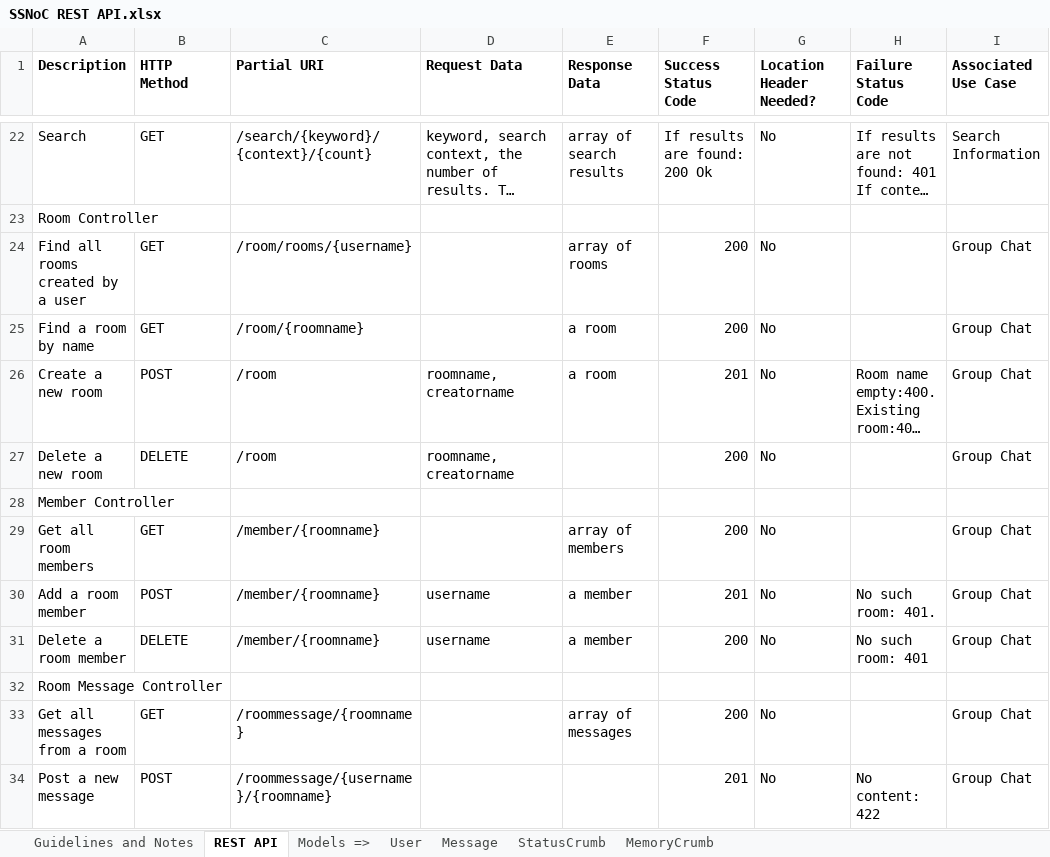
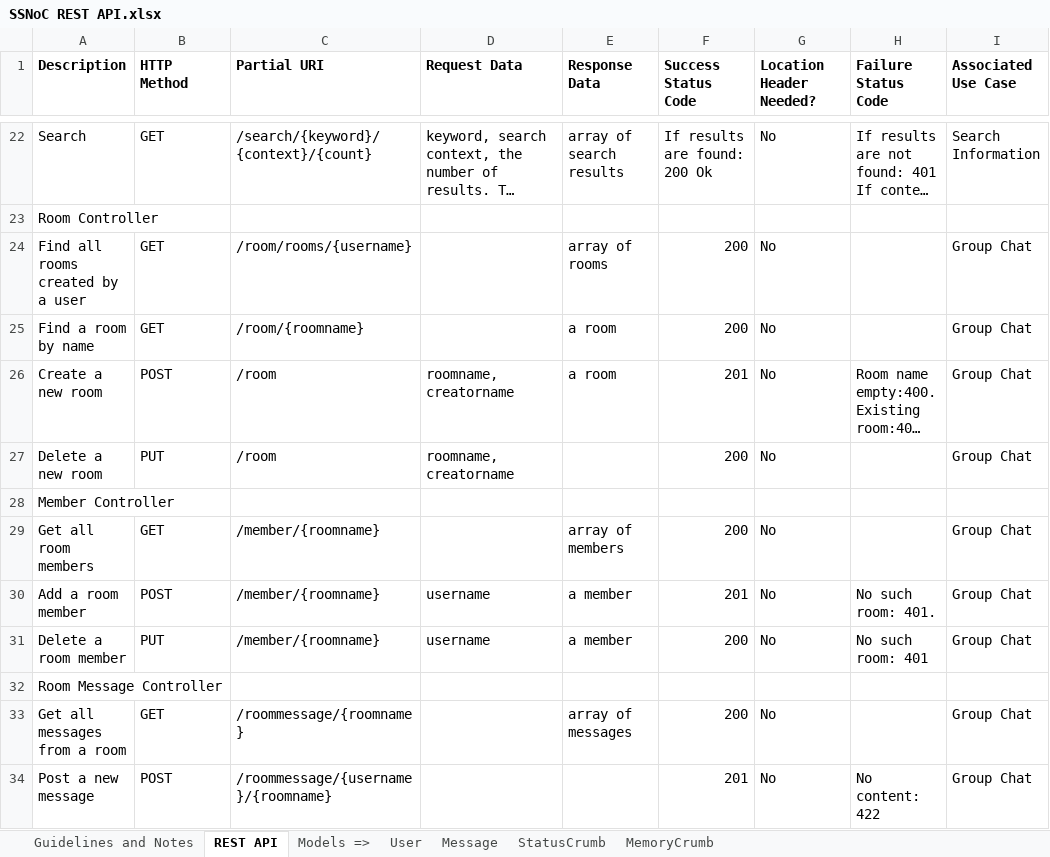
Before and after one commit to stonebai/SurvivableSocialNetworkOnChip, an Excel workbook: docs/SSNoC REST API.xlsx, sheet REST API, drawn as a sheet; only a part is shown, gaps mark what is left out; long unchanged cells end in …; values as stored, in another font and other column widths than the file's, no borders; the diff names each change by its address in the sheet, - before the commit and + after, or states it on an @@ line.

```diff
--- a/docs/SSNoC REST API.xlsx (sheet REST API)
+++ b/docs/SSNoC REST API.xlsx (sheet REST API)
-B27 (HTTP Method): DELETE
+B27 (HTTP Method): PUT
-B31 (HTTP Method): DELETE
+B31 (HTTP Method): PUT
```
Also changed, not shown: 2 other files.
